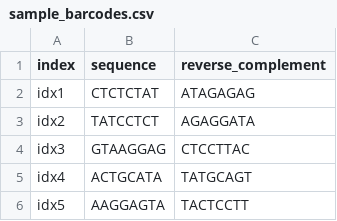
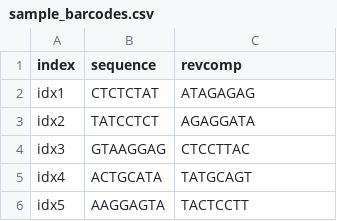
Before and after one commit to acidgenomics/koopa, a CSV file: workflows/bcbio/scrnaseq/indrop_v3/sample_barcodes.csv, drawn as a sheet; only a part is shown.

Commit message:
Shorten column name

```diff
--- a/workflows/bcbio/scrnaseq/indrop_v3/sample_barcodes.csv
+++ b/workflows/bcbio/scrnaseq/indrop_v3/sample_barcodes.csv
@@ -1,2 +1,2 @@
-index,sequence,reverse_complement
+index,sequence,revcomp
 idx1,CTCTCTAT,ATAGAGAG
```
